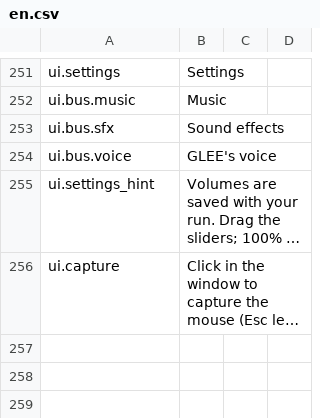
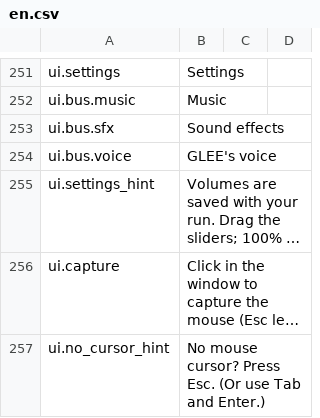
Before and after one commit to Xaven89/dungeon-crawler, a CSV file: projects/dungeon_crawler/strings/en.csv, drawn as a sheet; only a part is shown, gaps mark what is left out; long unchanged cells end in …; the diff names each change by its address in the sheet, - before the commit and + after, or states it on an @@ line.

```diff
--- a/projects/dungeon_crawler/strings/en.csv
+++ b/projects/dungeon_crawler/strings/en.csv
+row 257: ui.no_cursor_hint | No mouse cursor? Press Esc. (Or use Tab and Enter.)
```
Also changed, not shown: projects/dungeon_crawler/strings/de.csv, 1 other file.
